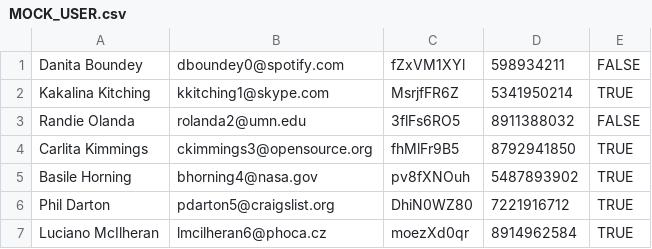
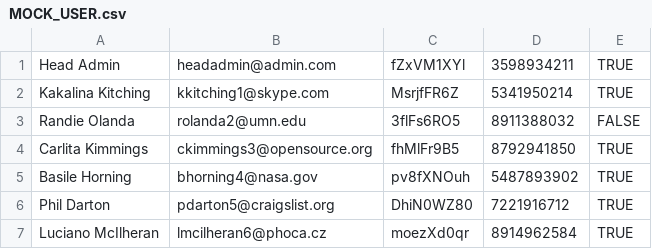
Before and after one commit to weihanlin/csis3280-project, a CSV file: tool/MOCK_USER.csv, drawn as a sheet; only a part is shown.

Commit message:
Update MOCK_USER.csv

```diff
--- a/tool/MOCK_USER.csv
+++ b/tool/MOCK_USER.csv
@@ -1,2 +1,2 @@
-Danita Boundey,dboundey0@spotify.com,fZxVM1XYl,598934211,FALSE
+Head Admin,headadmin@admin.com,fZxVM1XYl,3598934211,TRUE
 Kakalina Kitching,kkitching1@skype.com,MsrjfFR6Z,5341950214,TRUE
```
